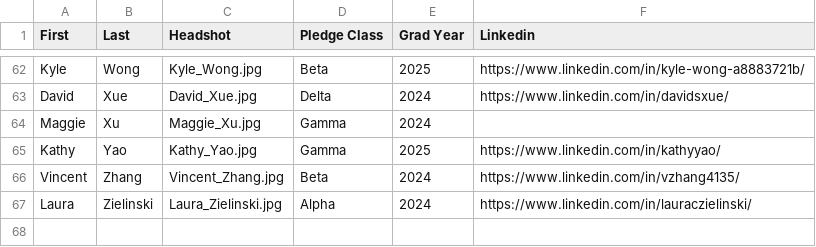
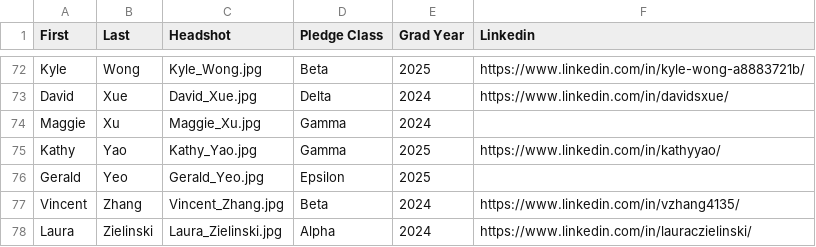
Before and after one commit to KTP-UChicago/website, a CSV file: assets/memberList.csv, drawn as a sheet; only a part is shown, gaps mark what is left out; the diff covers the shown part only.

Commit message:
Next set of epsilons

```diff
--- a/assets/memberList.csv
+++ b/assets/memberList.csv
@@ -65,2 +75,3 @@ Maggie,Xu,Maggie_Xu.jpg,Gamma,2024,
 Kathy,Yao,Kathy_Yao.jpg,Gamma,2025,https://www.linkedin.com/in/kathyyao/
+Gerald,Yeo,Gerald_Yeo.jpg,Epsilon,2025,
 Vincent,Zhang,Vincent_Zhang.jpg,Beta,2024,https://www.linkedin.com/in/vzhang4135/
```
Also changed, not shown: 10 added rows elsewhere in this file.
